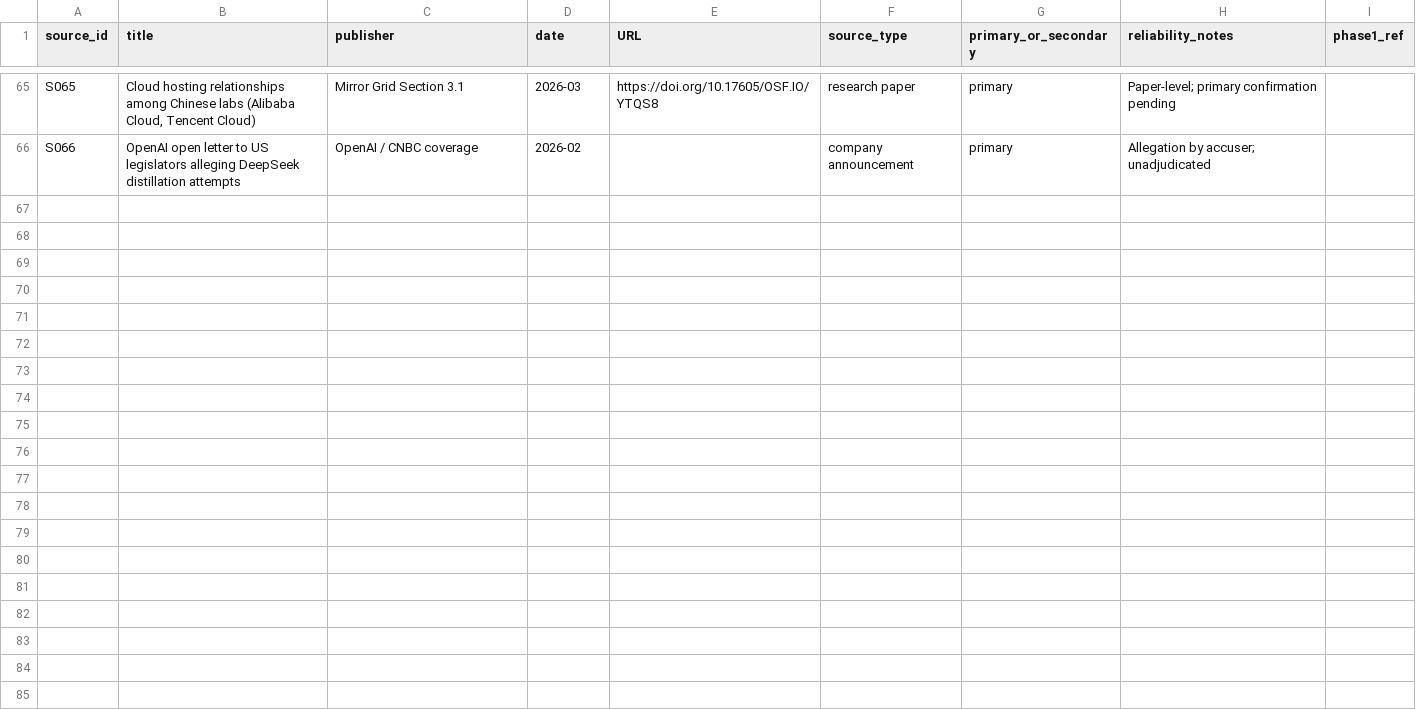
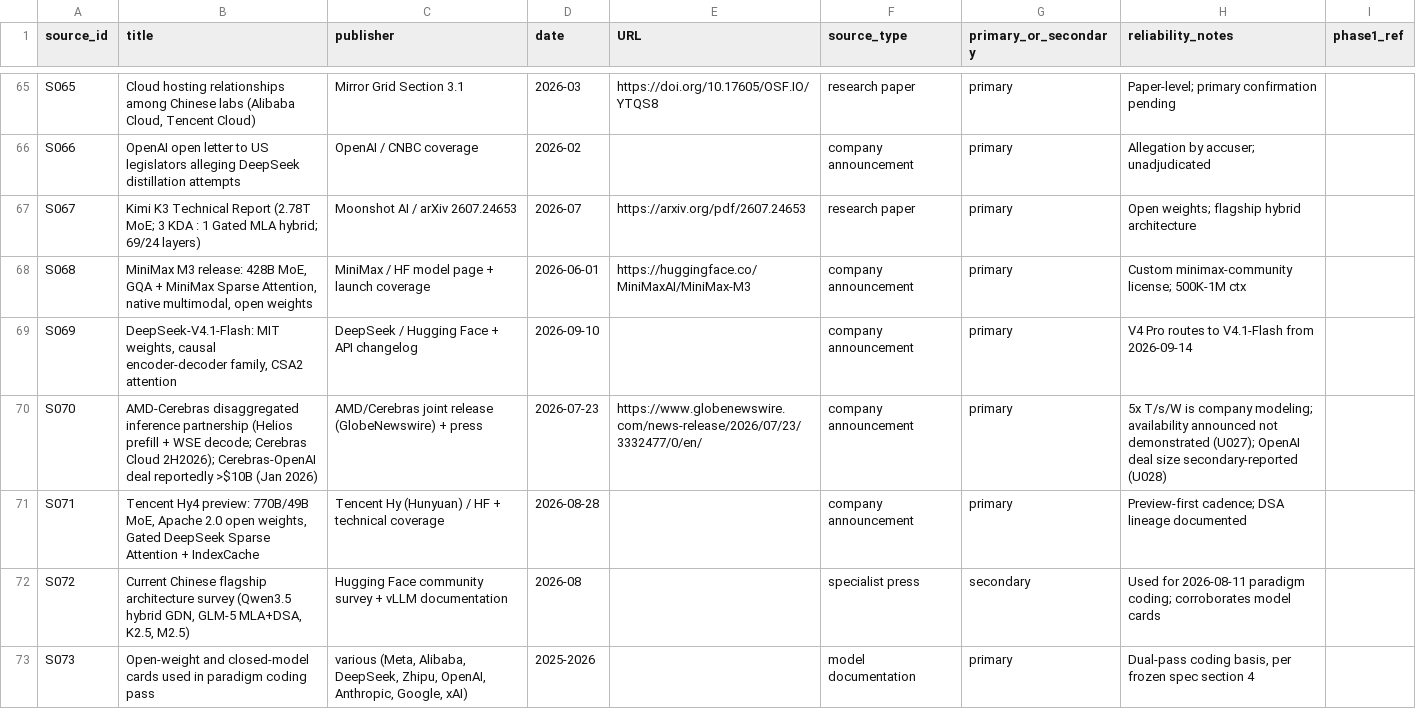
Before and after one commit to Symfield/ai-lineage-network, a CSV file: sources.csv, drawn as a sheet; only a part is shown, gaps mark what is left out; the diff names each change by its address in the sheet, - before the commit and + after, or states it on an @@ line.

```diff
--- a/sources.csv
+++ b/sources.csv
+row 67: S067 | Kimi K3 Technical Report (2.78T MoE; 3 KDA : 1 Gated MLA hybrid; 69/24 layers) | Moonshot AI / arXiv 2607.24653 | 2026-07 | https://arxiv.org/pdf/2607.24653 | research paper | primary | Open weights; flagship hybrid architecture
+row 68: S068 | MiniMax M3 release: 428B MoE, GQA + MiniMax Sparse Attention, native multimodal, open weights | MiniMax / HF model page + launch coverage | 2026-06-01 | https://huggingface.co/MiniMaxAI/MiniMax-M3 | company announcement | primary | Custom minimax-community license; 500K-1M ctx
+row 69: S069 | DeepSeek-V4.1-Flash: MIT weights, causal encoder-decoder family, CSA2 attention | DeepSeek / Hugging Face + API changelog | 2026-09-10 |  | company announcement | primary | V4 Pro routes to V4.1-Flash from 2026-09-14
+row 70: S070 | AMD-Cerebras disaggregated inference partnership (Helios prefill + WSE decode; Cerebras Cloud 2H2026); Cerebras-OpenAI deal reportedly >$10B (Jan 2026) | AMD/Cerebras joint release (GlobeNewswire) + press | 2026-07-23 | https://www.globenewswire.com/news-release/2026/07/23/3332477/0/en/ | company announcement | primary | 5x T/s/W is company modeling; availability announced not demonstrated (U027); OpenAI deal size secondary-reported (U028)
+row 71: S071 | Tencent Hy4 preview: 770B/49B MoE, Apache 2.0 open weights, Gated DeepSeek Sparse Attention + IndexCache | Tencent Hy (Hunyuan) / HF + technical coverage | 2026-08-28 |  | company announcement | primary | Preview-first cadence; DSA lineage documented
+row 72: S072 | Current Chinese flagship architecture survey (Qwen3.5 hybrid GDN, GLM-5 MLA+DSA, K2.5, M2.5) | Hugging Face community survey + vLLM documentation | 2026-08 |  | specialist press | secondary | Used for 2026-08-11 paradigm coding; corroborates model cards
+row 73: S073 | Open-weight and closed-model cards used in paradigm coding pass | various (Meta, Alibaba, DeepSeek, Zhipu, OpenAI, Anthropic, Google, xAI) | 2025-2026 |  | model documentation | primary | Dual-pass coding basis, per frozen spec section 4
```
Also changed, not shown: edges.csv, nodes.csv, 4 other files.
